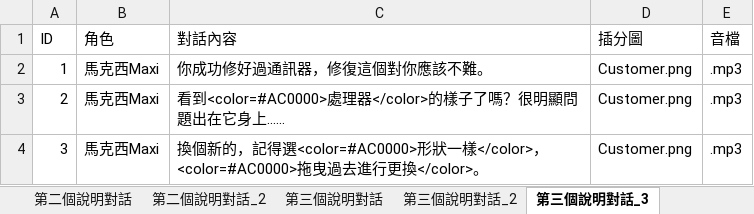
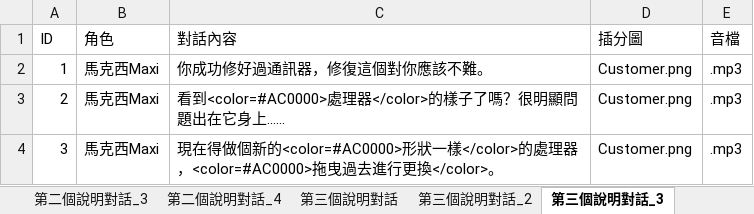
Before and after one commit to Shineliu77/LivingInTheRuins, an Excel workbook: Assets/StreamingAssets/Dialog.xlsx, sheet 第三個說明對話_3, drawn as a sheet; values as stored, in another font and other column widths than the file's, no borders; the diff names each change by its address in the sheet, - before the commit and + after, or states it on an @@ line.

```diff
--- a/Assets/StreamingAssets/Dialog.xlsx (sheet 第三個說明對話_3)
+++ b/Assets/StreamingAssets/Dialog.xlsx (sheet 第三個說明對話_3)
+sheet tab: 第二個說明對話_3
+sheet tab: 第二個說明對話_4
-C4 (對話內容): 換個新的，記得選<color=#AC0000>形狀一樣</color>，<color=#AC0000>…
+C4 (對話內容): 現在得做個新的<color=#AC0000>形狀一樣</color>的處理器，<color=#AC0000>…
```
Also changed, not shown: sheet 第二個說明對話_2, sheet 第三個說明對話, other sheet tabs.
